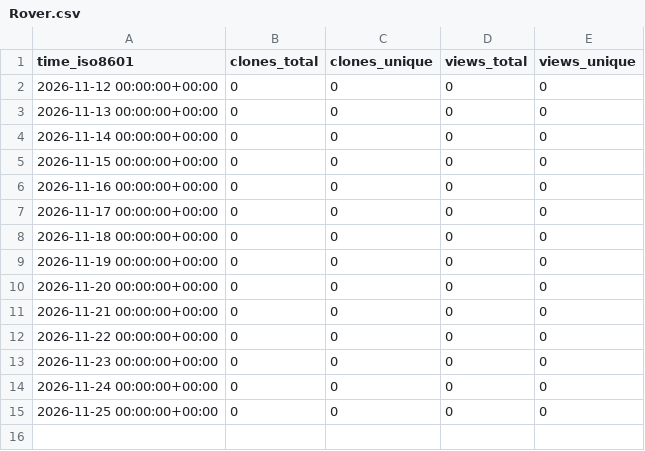
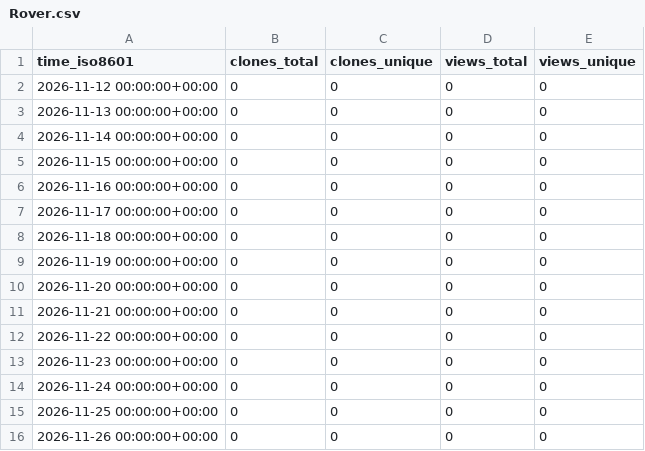
Before and after one commit to OPEN-TianSuan/.github, a CSV file: traffic/Rover.csv, drawn as a sheet.

```diff
--- a/traffic/Rover.csv
+++ b/traffic/Rover.csv
@@ -15 +15,2 @@ time_iso8601,clones_total,clones_unique,views_total,views_unique
 2026-11-25 00:00:00+00:00,0,0,0,0
+2026-11-26 00:00:00+00:00,0,0,0,0
```
Also changed, not shown: traffic/sum.csv.
